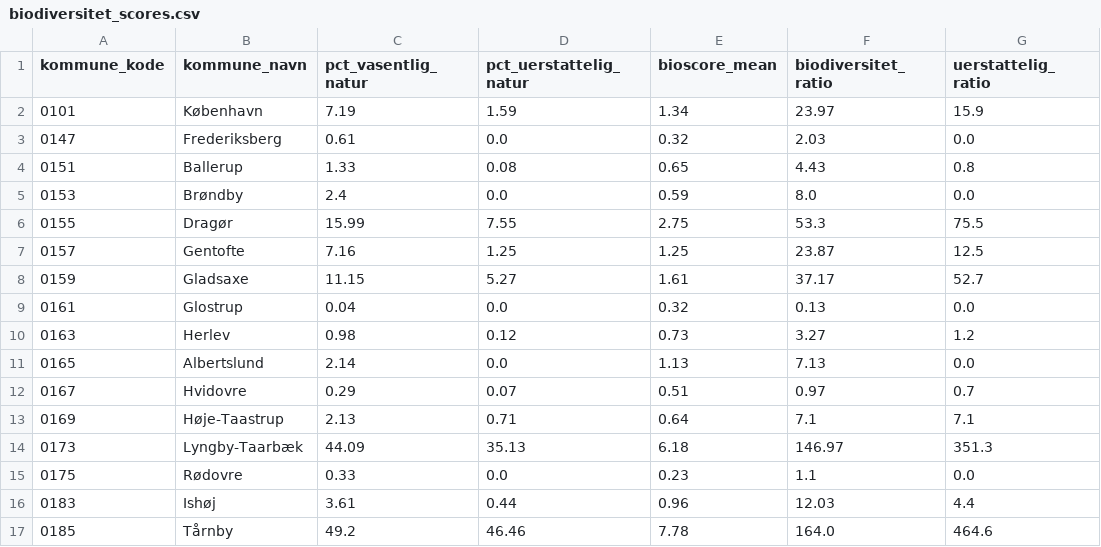
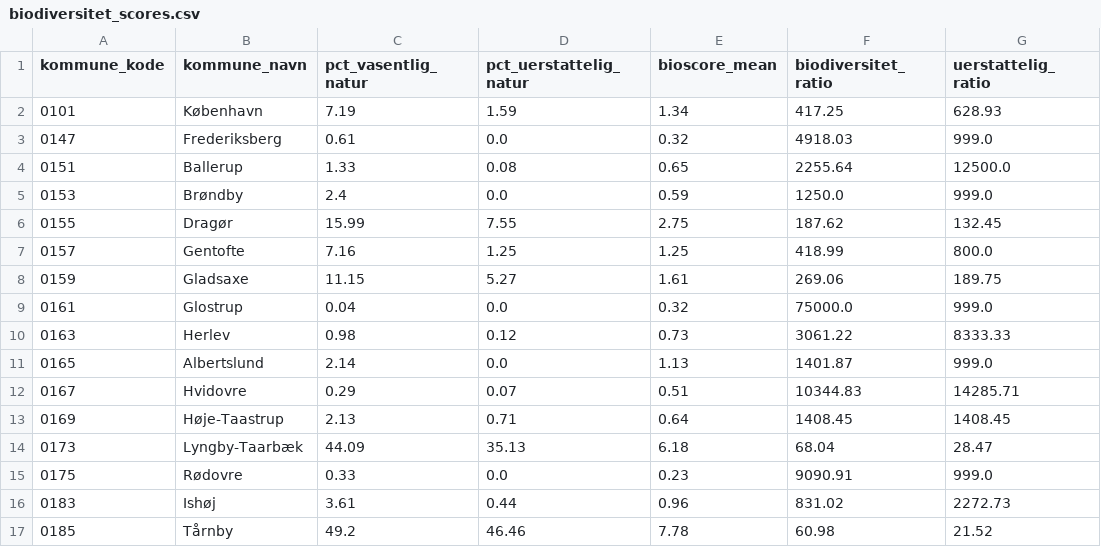
Before and after one commit to augustseptimius-beep/doughnut, a CSV file: data/biodiversitet_scores.csv, drawn as a sheet; only a part is shown; the diff covers the shown part only.

```diff
--- a/data/biodiversitet_scores.csv
+++ b/data/biodiversitet_scores.csv
@@ -1,17 +1,17 @@
 kommune_kode,kommune_navn,pct_vasentlig_natur,pct_uerstattelig_natur,bioscore_mean,biodiversitet_ratio,uerstattelig_ratio
-0101,København,7.19,1.59,1.34,23.97,15.9
-0147,Frederiksberg,0.61,0.0,0.32,2.03,0.0
-0151,Ballerup,1.33,0.08,0.65,4.43,0.8
-0153,Brøndby,2.4,0.0,0.59,8.0,0.0
-0155,Dragør,15.99,7.55,2.75,53.3,75.5
-0157,Gentofte,7.16,1.25,1.25,23.87,12.5
-0159,Gladsaxe,11.15,5.27,1.61,37.17,52.7
-0161,Glostrup,0.04,0.0,0.32,0.13,0.0
-0163,Herlev,0.98,0.12,0.73,3.27,1.2
-0165,Albertslund,2.14,0.0,1.13,7.13,0.0
-0167,Hvidovre,0.29,0.07,0.51,0.97,0.7
-0169,Høje-Taastrup,2.13,0.71,0.64,7.1,7.1
-0173,Lyngby-Taarbæk,44.09,35.13,6.18,146.97,351.3
-0175,Rødovre,0.33,0.0,0.23,1.1,0.0
-0183,Ishøj,3.61,0.44,0.96,12.03,4.4
-0185,Tårnby,49.2,46.46,7.78,164.0,464.6
+0101,København,7.19,1.59,1.34,417.25,628.93
+0147,Frederiksberg,0.61,0.0,0.32,4918.03,999.0
+0151,Ballerup,1.33,0.08,0.65,2255.64,12500.0
+0153,Brøndby,2.4,0.0,0.59,1250.0,999.0
+0155,Dragør,15.99,7.55,2.75,187.62,132.45
+0157,Gentofte,7.16,1.25,1.25,418.99,800.0
+0159,Gladsaxe,11.15,5.27,1.61,269.06,189.75
+0161,Glostrup,0.04,0.0,0.32,75000.0,999.0
+0163,Herlev,0.98,0.12,0.73,3061.22,8333.33
+0165,Albertslund,2.14,0.0,1.13,1401.87,999.0
+0167,Hvidovre,0.29,0.07,0.51,10344.83,14285.71
+0169,Høje-Taastrup,2.13,0.71,0.64,1408.45,1408.45
+0173,Lyngby-Taarbæk,44.09,35.13,6.18,68.04,28.47
+0175,Rødovre,0.33,0.0,0.23,9090.91,999.0
+0183,Ishøj,3.61,0.44,0.96,831.02,2272.73
+0185,Tårnby,49.2,46.46,7.78,60.98,21.52
```
Also changed, not shown: 166 edited cells elsewhere in this file, 3 other files.
